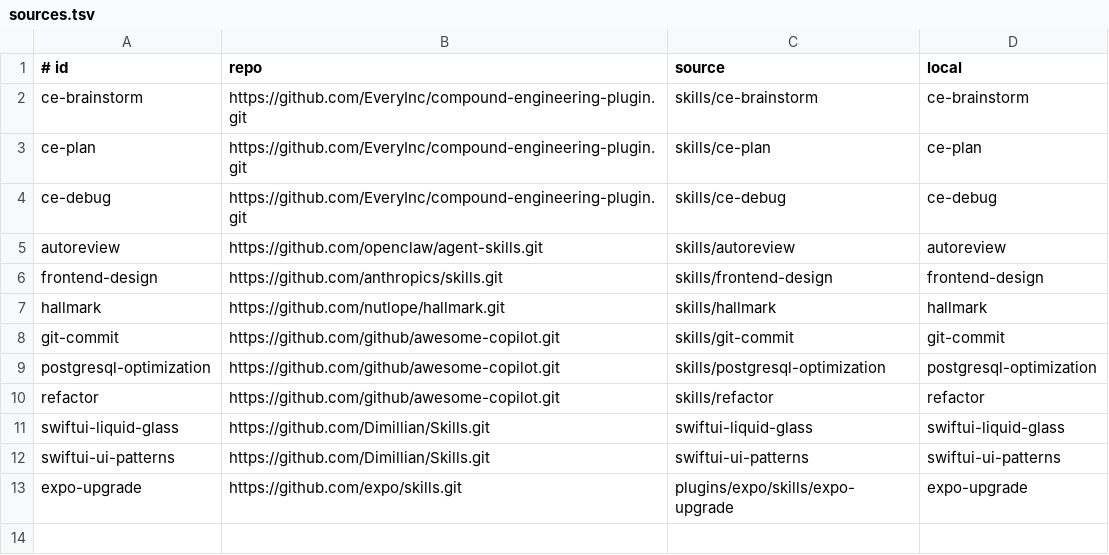
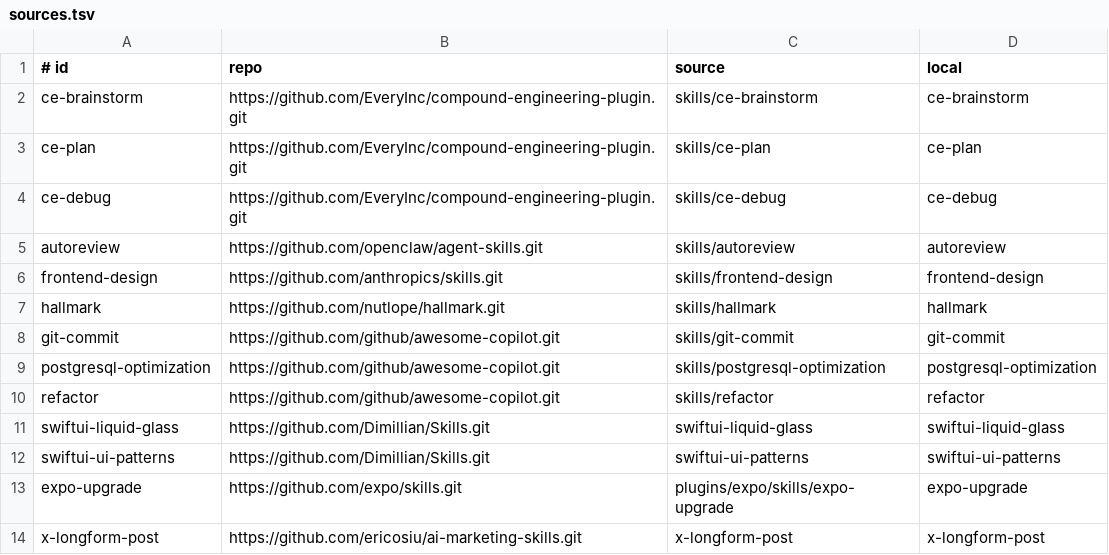
Before and after one commit to behrendtio/skills, a TSV file: sources.tsv, drawn as a sheet.

Commit message:
feat(x-longform-post): add upstream skill from ai-marketing-skills
Register x-longform-post in sources.tsv and sync skill files from
ericosiu/ai-marketing-skills for founder-voice X long-form posts.

```diff
--- a/sources.tsv
+++ b/sources.tsv
@@ -13 +13,2 @@ swiftui-ui-patterns	https://github.com/Dimillian/Skills.git	swiftui-ui-patterns
 expo-upgrade	https://github.com/expo/skills.git	plugins/expo/skills/expo-upgrade	expo-upgrade
+x-longform-post	https://github.com/ericosiu/ai-marketing-skills.git	x-longform-post	x-longform-post
```
Also changed, not shown: 5 other files.
